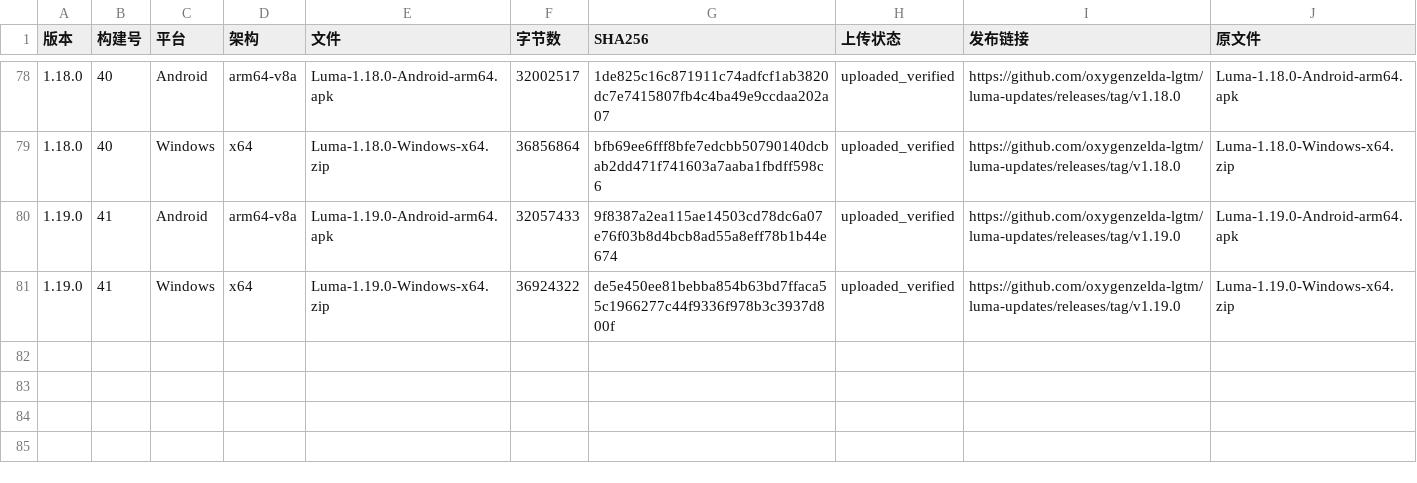
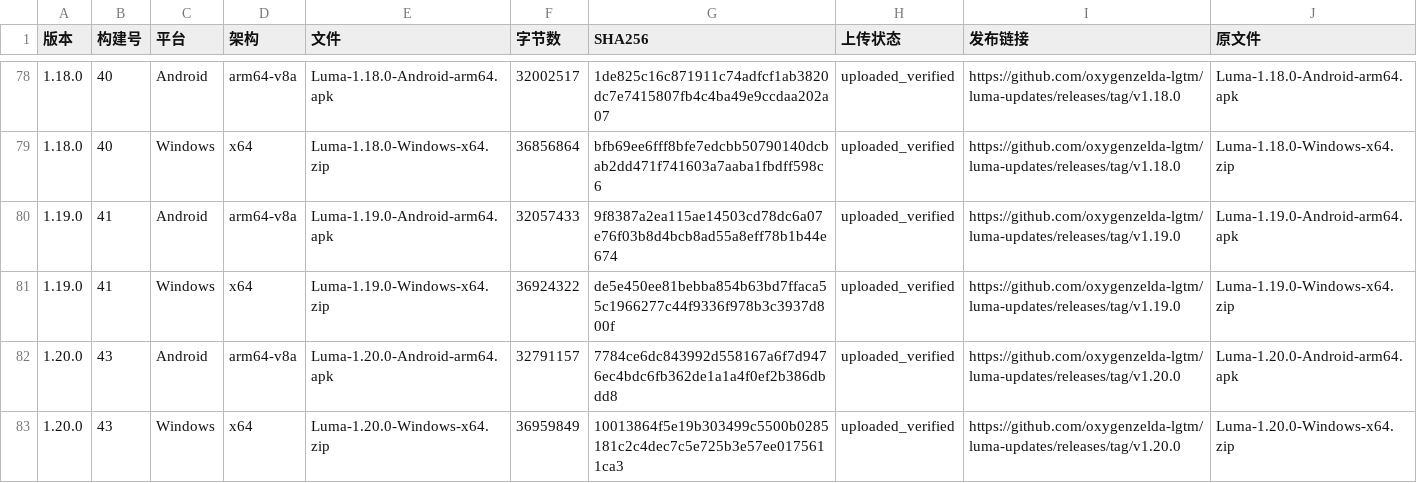
Before and after one commit to oxygenzelda-lgtm/luma-updates, a CSV file: docs/releases/版本文件索引.csv, drawn as a sheet; only a part is shown, gaps mark what is left out; the diff names each change by its address in the sheet, - before the commit and + after, or states it on an @@ line.

Commit message:
docs: Luma 1.20.0 release and continuation

```diff
--- a/docs/releases/版本文件索引.csv
+++ b/docs/releases/版本文件索引.csv
+row 82: 1.20.0 | 43 | Android | arm64-v8a | Luma-1.20.0-Android-arm64.apk | 32791157 | 7784ce6dc843992d558167a6f7d9476ec4bdc6fb362de1a1a4f0ef2b386dbdd8 | uploaded_verified | https://github.com/oxygenzelda-lgtm/luma-updates/releases/tag/v1.20.0 | Luma-1.20.0-Android-arm64.apk
+row 83: 1.20.0 | 43 | Windows | x64 | Luma-1.20.0-Windows-x64.zip | 36959849 | 10013864f5e19b303499c5500b0285181c2c4dec7c5e725b3e57ee0175611ca3 | uploaded_verified | https://github.com/oxygenzelda-lgtm/luma-updates/releases/tag/v1.20.0 | Luma-1.20.0-Windows-x64.zip
```
